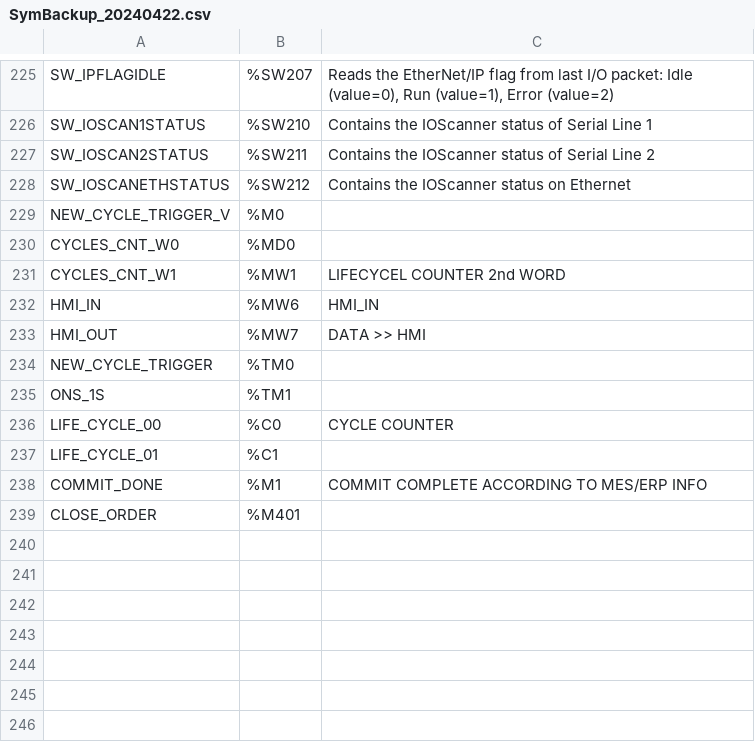
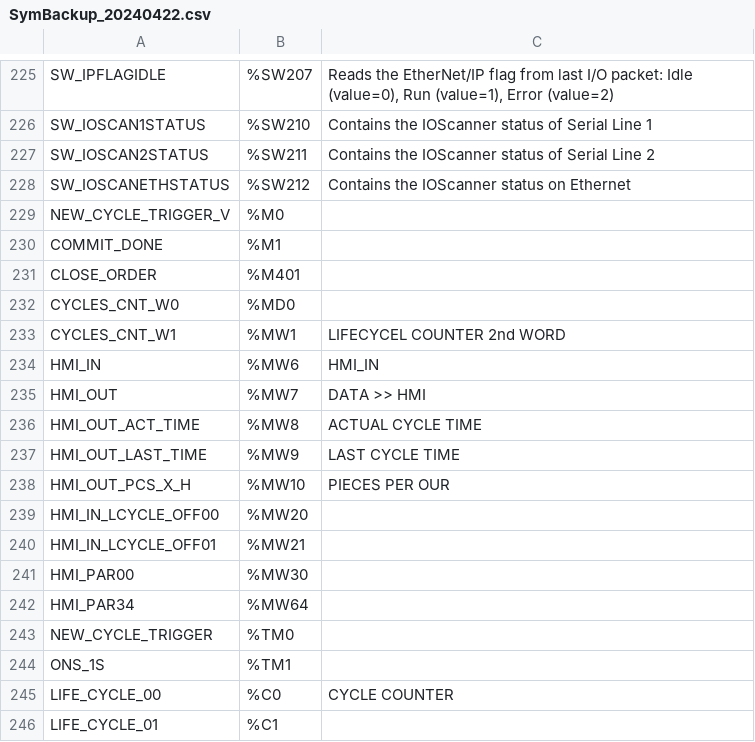
Before and after one commit to PromassGithub/Various, a CSV file: BAZZICA_MES/CONTROLLERS/SymBackup_20240422.csv, drawn as a sheet; only a part is shown, gaps mark what is left out; removed rows and columns are numbered as before the commit, all else as after; the diff names each change by its address in the sheet, - before the commit and + after, or states it on an @@ line.

```diff
--- a/BAZZICA_MES/CONTROLLERS/SymBackup_20240422.csv
+++ b/BAZZICA_MES/CONTROLLERS/SymBackup_20240422.csv
+row 230: COMMIT_DONE | %M1
@@ row 239 moved to row 231: CLOSE_ORDER @@
+row 236: HMI_OUT_ACT_TIME | %MW8 | ACTUAL CYCLE TIME
+row 237: HMI_OUT_LAST_TIME | %MW9 | LAST CYCLE TIME
+row 238: HMI_OUT_PCS_X_H | %MW10 | PIECES PER OUR
+row 239: HMI_IN_LCYCLE_OFF00 | %MW20
+row 240: HMI_IN_LCYCLE_OFF01 | %MW21
+row 241: HMI_PAR00 | %MW30
+row 242: HMI_PAR34 | %MW64
-row 238: COMMIT_DONE | %M1 | COMMIT COMPLETE ACCORDING TO MES/ERP INFO
```
Also changed, not shown: BAZZICA_MES/SCADA_BAZ/Web/Dump/MemoryLog.csv, 21 other files.
